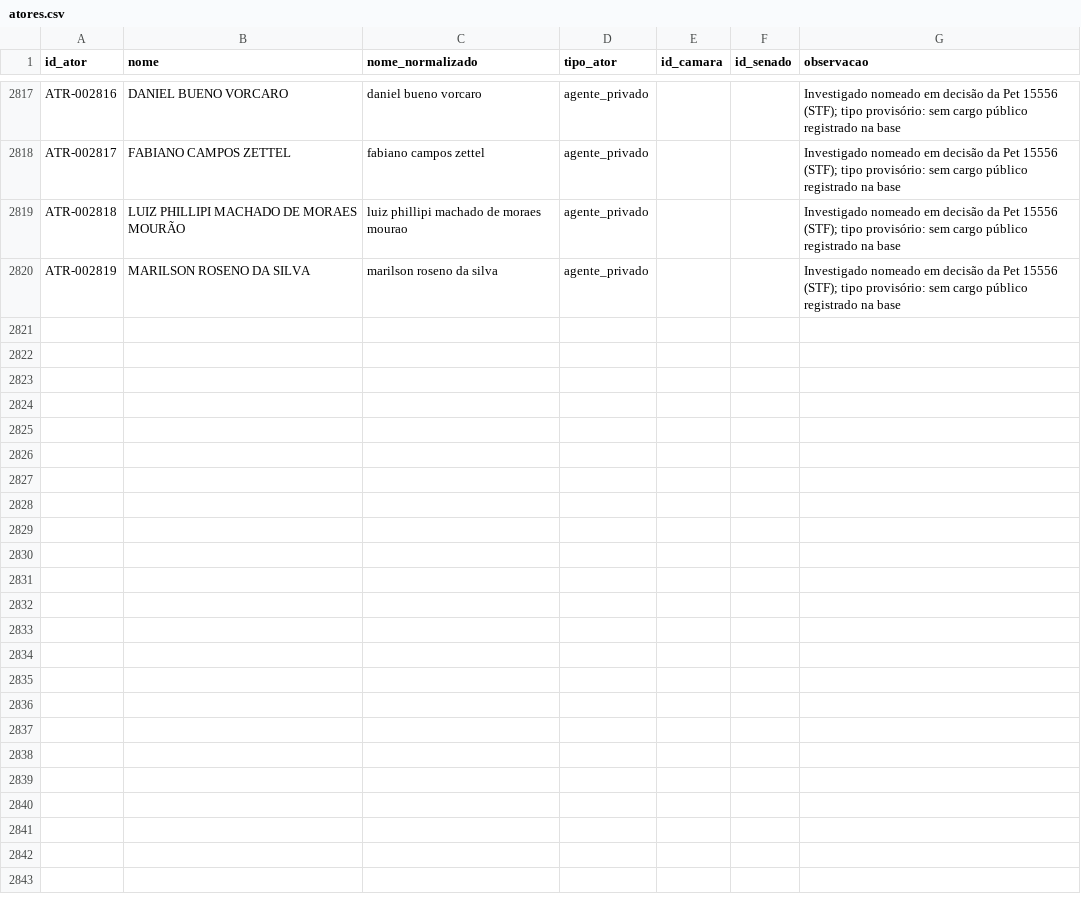
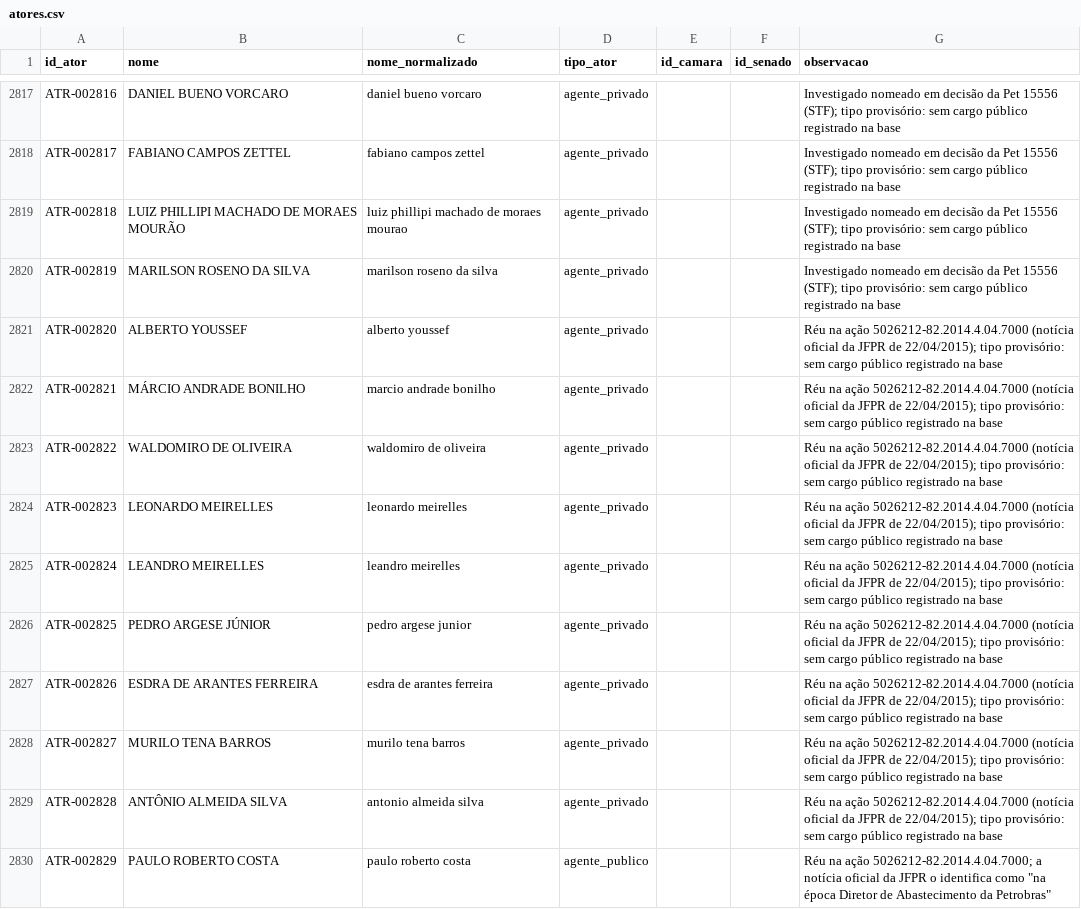
Before and after one commit to leandropitol/pesquisa-poder-institucional, a CSV file: data/base/atores.csv, drawn as a sheet; only a part is shown, gaps mark what is left out; the diff names each change by its address in the sheet, - before the commit and + after, or states it on an @@ line.

```diff
--- a/data/base/atores.csv
+++ b/data/base/atores.csv
+row 2821: ATR-002820 | ALBERTO YOUSSEF | alberto youssef | agente_privado |  |  | Réu na ação 5026212-82.2014.4.04.7000 (notícia oficial da JFPR de 22/04/2015); tipo provisório: sem cargo público registrado na base
+row 2822: ATR-002821 | MÁRCIO ANDRADE BONILHO | marcio andrade bonilho | agente_privado |  |  | Réu na ação 5026212-82.2014.4.04.7000 (notícia oficial da JFPR de 22/04/2015); tipo provisório: sem cargo público registrado na base
+row 2823: ATR-002822 | WALDOMIRO DE OLIVEIRA | waldomiro de oliveira | agente_privado |  |  | Réu na ação 5026212-82.2014.4.04.7000 (notícia oficial da JFPR de 22/04/2015); tipo provisório: sem cargo público registrado na base
+row 2824: ATR-002823 | LEONARDO MEIRELLES | leonardo meirelles | agente_privado |  |  | Réu na ação 5026212-82.2014.4.04.7000 (notícia oficial da JFPR de 22/04/2015); tipo provisório: sem cargo público registrado na base
+row 2825: ATR-002824 | LEANDRO MEIRELLES | leandro meirelles | agente_privado |  |  | Réu na ação 5026212-82.2014.4.04.7000 (notícia oficial da JFPR de 22/04/2015); tipo provisório: sem cargo público registrado na base
+row 2826: ATR-002825 | PEDRO ARGESE JÚNIOR | pedro argese junior | agente_privado |  |  | Réu na ação 5026212-82.2014.4.04.7000 (notícia oficial da JFPR de 22/04/2015); tipo provisório: sem cargo público registrado na base
+row 2827: ATR-002826 | ESDRA DE ARANTES FERREIRA | esdra de arantes ferreira | agente_privado |  |  | Réu na ação 5026212-82.2014.4.04.7000 (notícia oficial da JFPR de 22/04/2015); tipo provisório: sem cargo público registrado na base
+row 2828: ATR-002827 | MURILO TENA BARROS | murilo tena barros | agente_privado |  |  | Réu na ação 5026212-82.2014.4.04.7000 (notícia oficial da JFPR de 22/04/2015); tipo provisório: sem cargo público registrado na base
+row 2829: ATR-002828 | ANTÔNIO ALMEIDA SILVA | antonio almeida silva | agente_privado |  |  | Réu na ação 5026212-82.2014.4.04.7000 (notícia oficial da JFPR de 22/04/2015); tipo provisório: sem cargo público registrado na base
+row 2830: ATR-002829 | PAULO ROBERTO COSTA | paulo roberto costa | agente_publico |  |  | Réu na ação 5026212-82.2014.4.04.7000; a notícia oficial da JFPR o identifica como "na época Diretor de Abastecimento da Petrobras"
```
Also changed, not shown: data/base/buscas.csv, data/base/fontes.csv, 15 other files.
